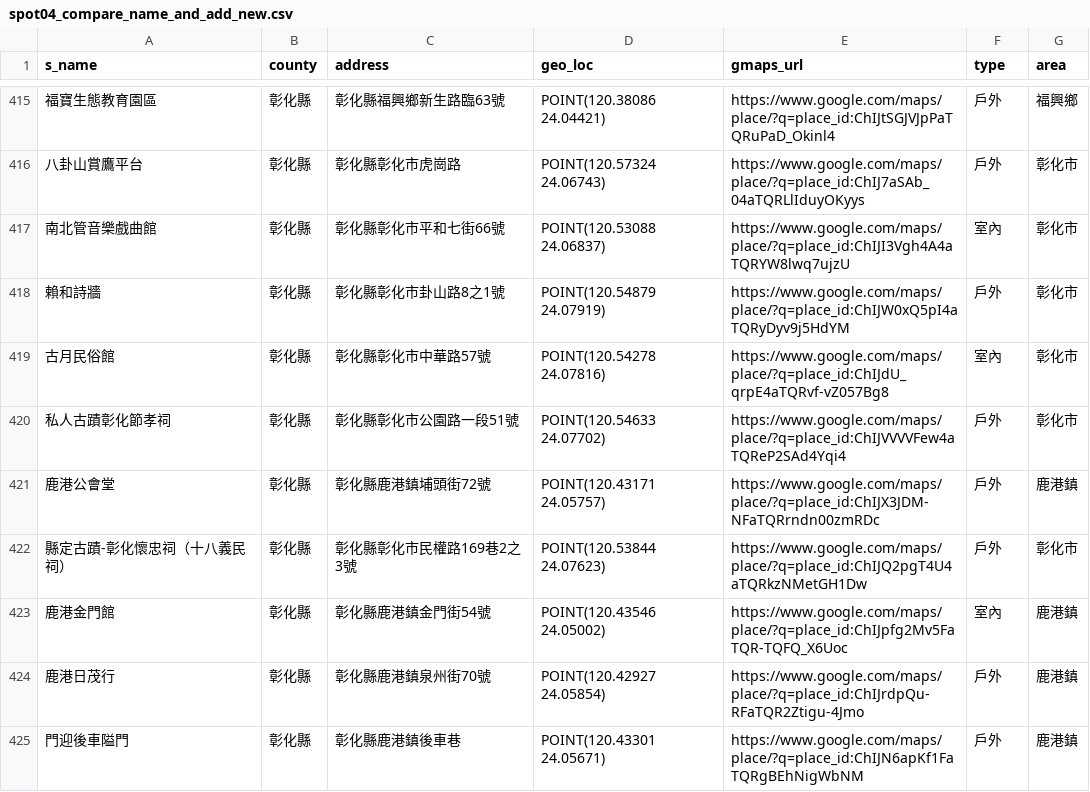
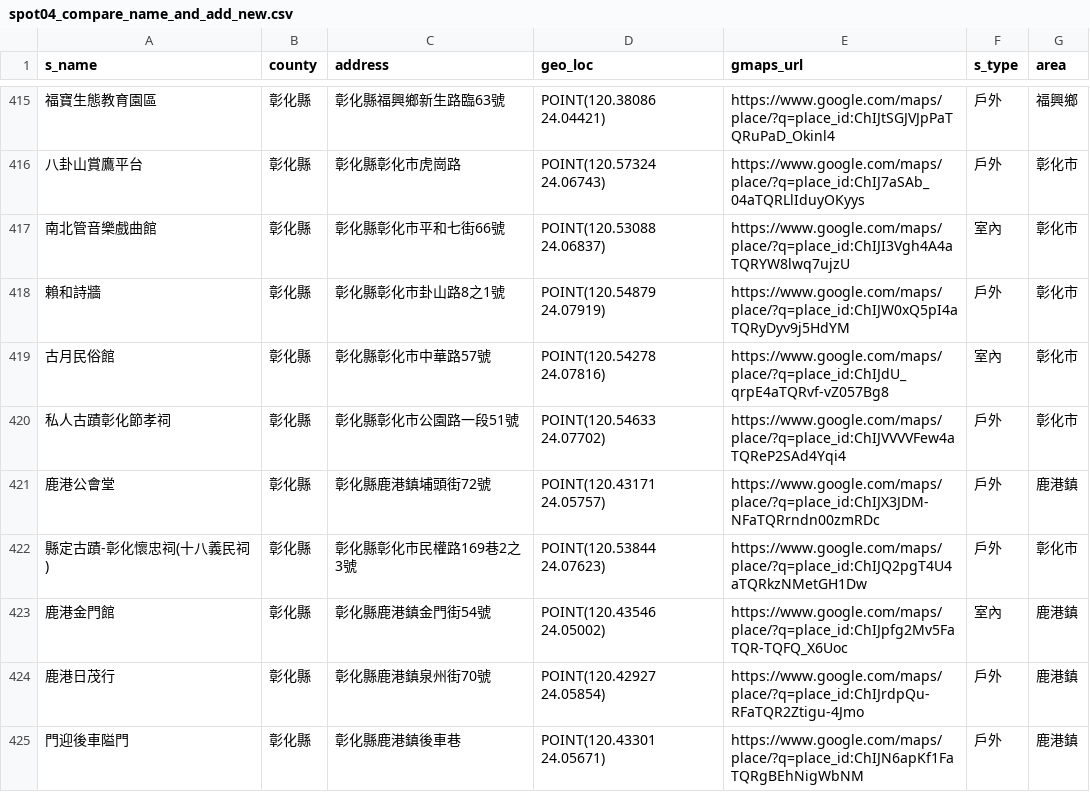
Before and after one commit to Yi-Lin-Cheng/TJR101_group2, a CSV file: data/spot/spot04_compare_name_and_add_new.csv, drawn as a sheet; only a part is shown, gaps mark what is left out; the diff covers the shown part only; the diff names each change by its address in the sheet, - before the commit and + after, or states it on an @@ line.

Commit message:
data: update column name

```diff
--- a/data/spot/spot04_compare_name_and_add_new.csv
+++ b/data/spot/spot04_compare_name_and_add_new.csv
-F1: type
+F1: s_type
-A422 (s_name): 縣定古蹟-彰化懷忠祠（十八義民祠）
+A422 (s_name): 縣定古蹟-彰化懷忠祠(十八義民祠)
```
Also changed, not shown: 79 edited cells elsewhere in this file, 2 other files.
